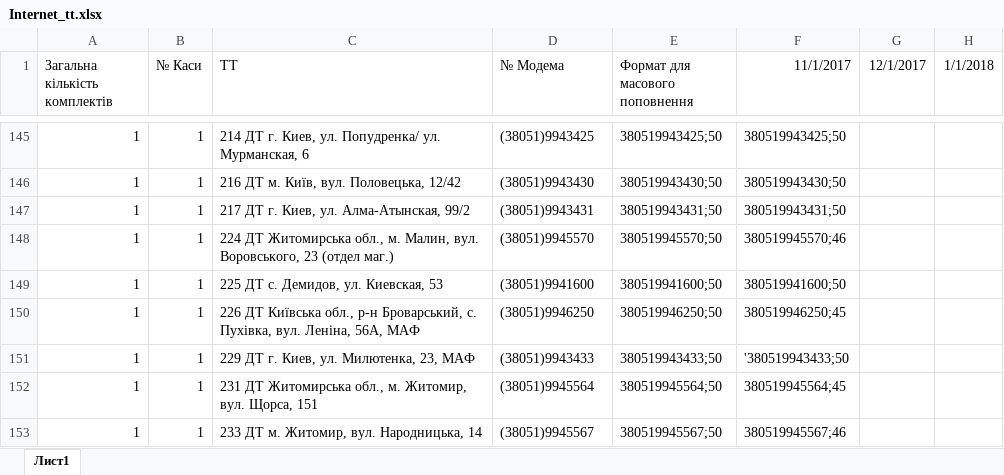
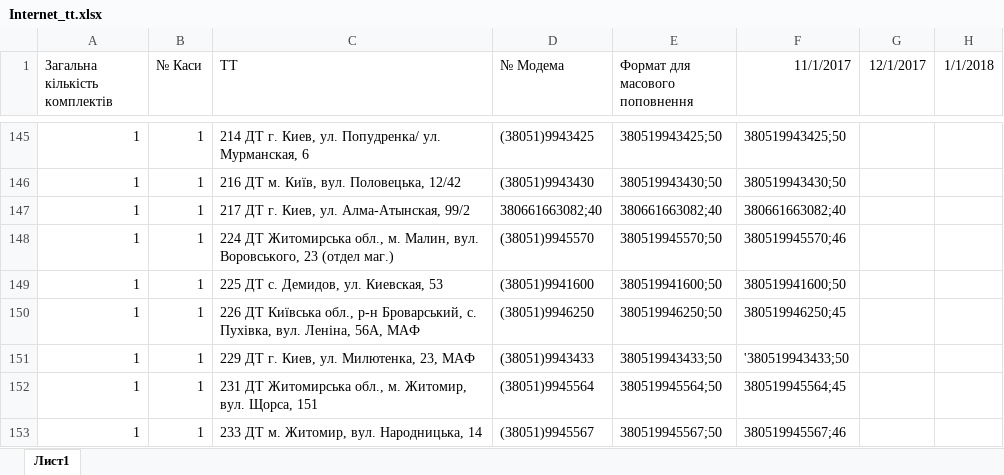
Before and after one commit to Andriyash/GitHub, an Excel workbook: Internet_tt.xlsx, sheet Лист1, drawn as a sheet; only a part is shown, gaps mark what is left out; values as stored, in another font and other column widths than the file's, no borders; the diff names each change by its address in the sheet, - before the commit and + after, or states it on an @@ line.

Commit message:
Змінили номер ТТ217
Був (38051)9943431
Став

```diff
--- a/Internet_tt.xlsx (sheet Лист1)
+++ b/Internet_tt.xlsx (sheet Лист1)
-D147 (№ Модема): (38051)9943431
+D147 (№ Модема): 380661663082;40
-E147 (Формат для масового поповнення): 380519943431;50
+E147 (Формат для масового поповнення): 380661663082;40
-F147 (11/1/2017): 380519943431;50
+F147 (11/1/2017): 380661663082;40
```
